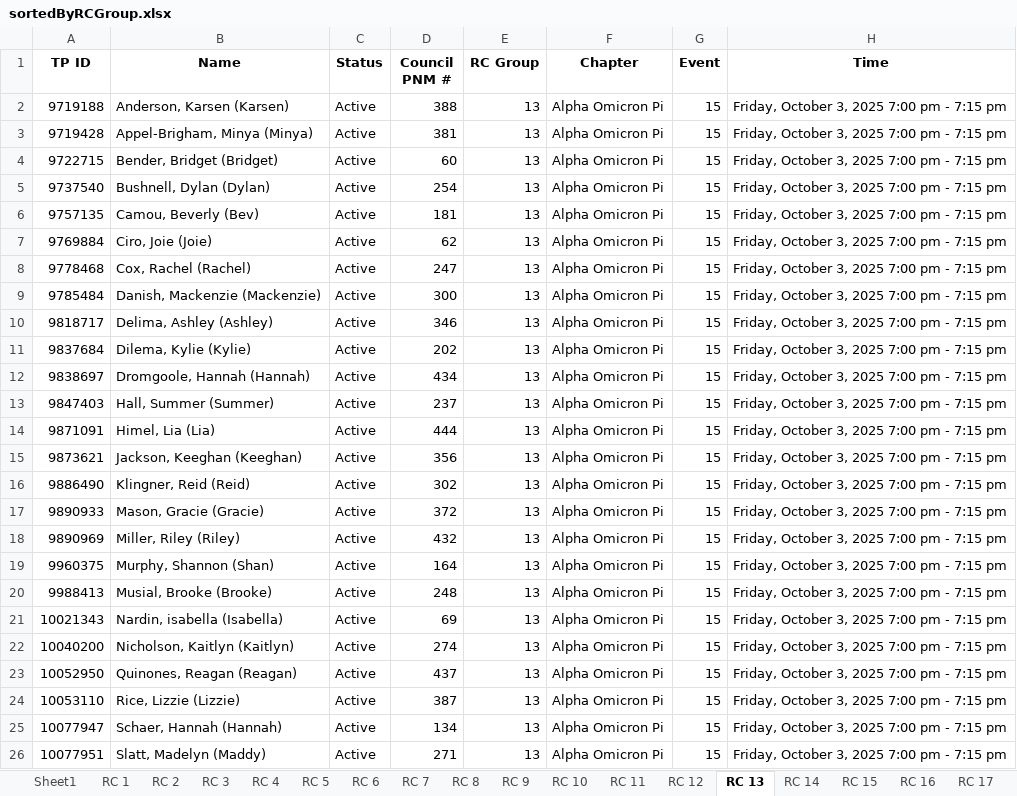
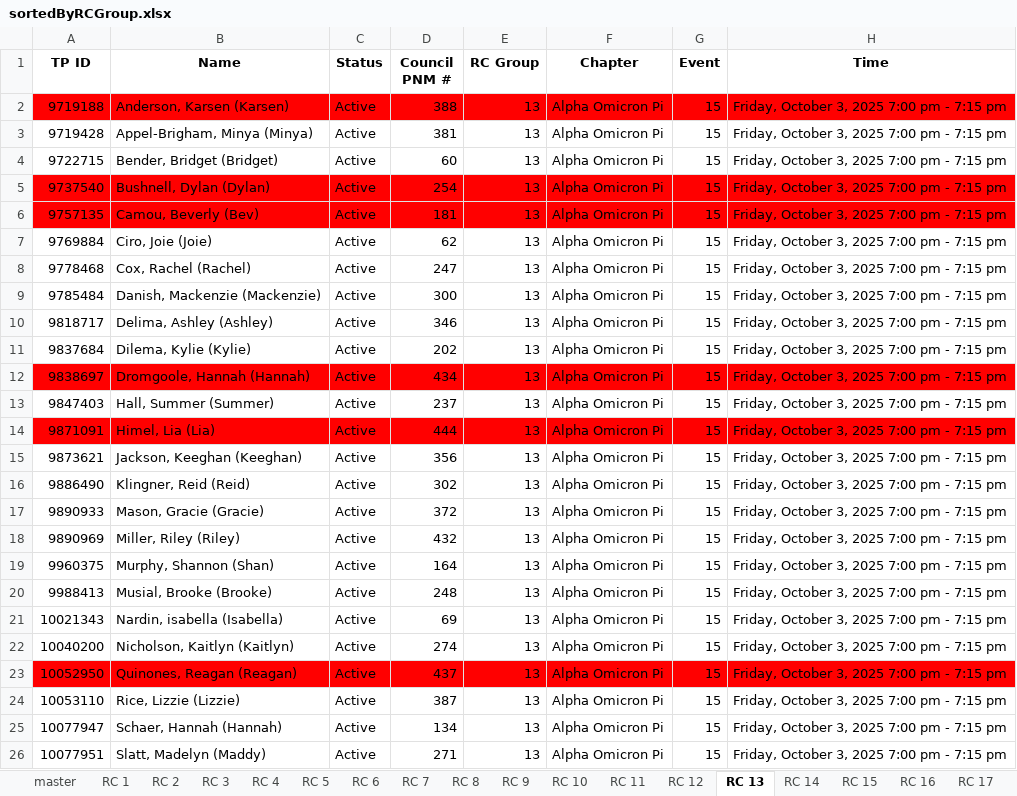
Before and after one commit to mannbella/recruitment_project, an Excel workbook: sortedByRCGroup.xlsx, sheet RC 13, drawn as a sheet; only a part is shown; values as stored, in another font and other column widths than the file's, no borders; the diff names each change by its address in the sheet, - before the commit and + after, or states it on an @@ line.

```diff
--- a/sortedByRCGroup.xlsx (sheet RC 13)
+++ b/sortedByRCGroup.xlsx (sheet RC 13)
-sheet tab: Sheet1
+sheet tab: master
-A2:H2 fill: none
+A2:H2 fill: #FF0000
-A5:H6 fill: none
+A5:H6 fill: #FF0000
-A12:H12 fill: none
+A12:H12 fill: #FF0000
-A14:H14 fill: none
+A14:H14 fill: #FF0000
-A23:H23 fill: none
+A23:H23 fill: #FF0000
```
Also changed, not shown: sheet master, sheet RC 16, sheet RC 20, sheet RC 19, sheet RC 17, sheet RC 18, 4 more sheets, 1 other file.
